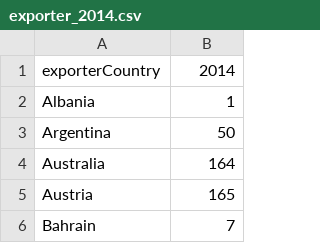
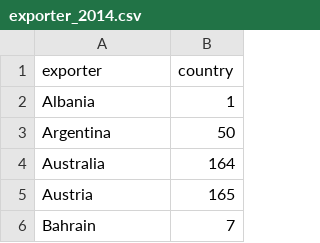
Before and after one commit to iiichenW/SDC_data, a CSV file: geomap/exporter_2014.csv, drawn as a sheet; only a part is shown.

```diff
--- a/geomap/exporter_2014.csv
+++ b/geomap/exporter_2014.csv
@@ -1,2 +1,2 @@
-"exporterCountry","2014"
+"exporter","country"
 "Albania",1
```
Also changed, not shown: geomap/exporter_2012.csv, geomap/exporter_2013.csv, 18 other files.
